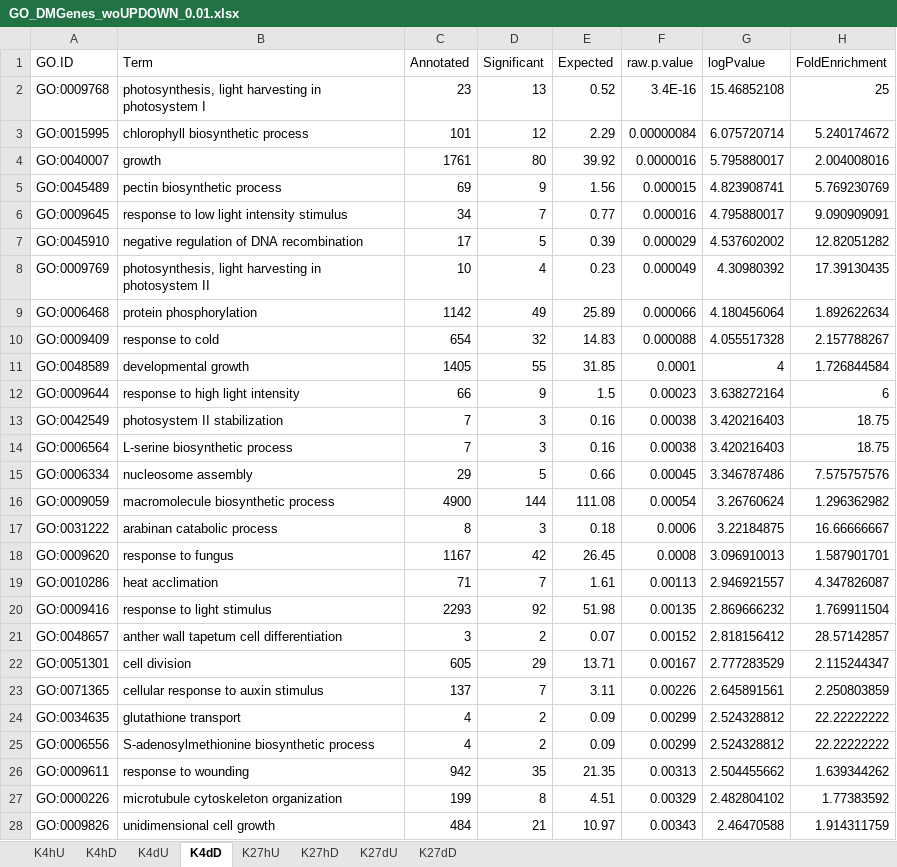
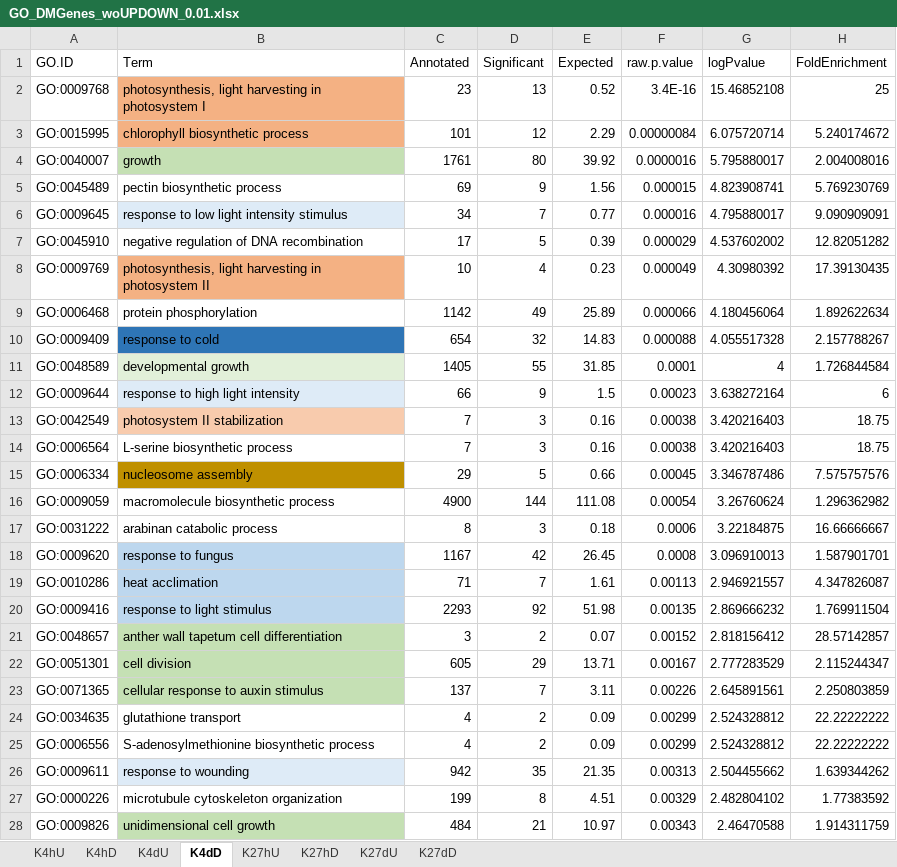
Before and after one commit to leafaivre/ColdChIPseq, an Excel workbook: Results/GO_DMGenes_woUPDOWN_0.01.xlsx, sheet K4dD, drawn as a sheet; only a part is shown; values as stored, in another font and other column widths than the file's, no borders; the diff covers the shown part only; the diff names each change by its address in the sheet, - before the commit and + after, or states it on an @@ line.

```diff
--- a/Results/GO_DMGenes_woUPDOWN_0.01.xlsx (sheet K4dD)
+++ b/Results/GO_DMGenes_woUPDOWN_0.01.xlsx (sheet K4dD)
-B2:B3 fill: none
+B2:B3 fill: #F4B183
-B4 fill: none
+B4 fill: #C5E0B4
-B6 fill: none
+B6 fill: #DEEBF7
-B8 fill: none
+B8 fill: #F4B183
-B10 fill: none
+B10 fill: #2E75B6
-B11 fill: none
+B11 fill: #E2F0D9
-B12 fill: none
+B12 fill: #DEEBF7
-B13 fill: none
+B13 fill: #F8CBAD
-B15 fill: none
+B15 fill: #BF9000
-B18:B20 fill: none
+B18:B20 fill: #BDD7EE
-B21:B23 fill: none
+B21:B23 fill: #C5E0B4
-B26 fill: none
+B26 fill: #DEEBF7
-B28 fill: none
+B28 fill: #C5E0B4
```
Also changed, not shown: cell formats elsewhere in this sheet, sheet K4dU, sheet K4hD, sheet K27hU, sheet K27dU, sheet K4hU, sheet K27dD, 1 more sheet, 2 other files.
